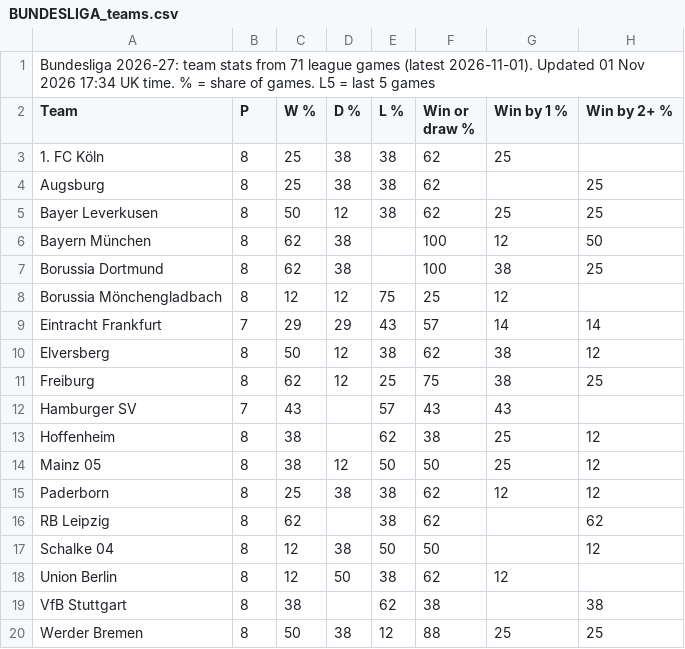
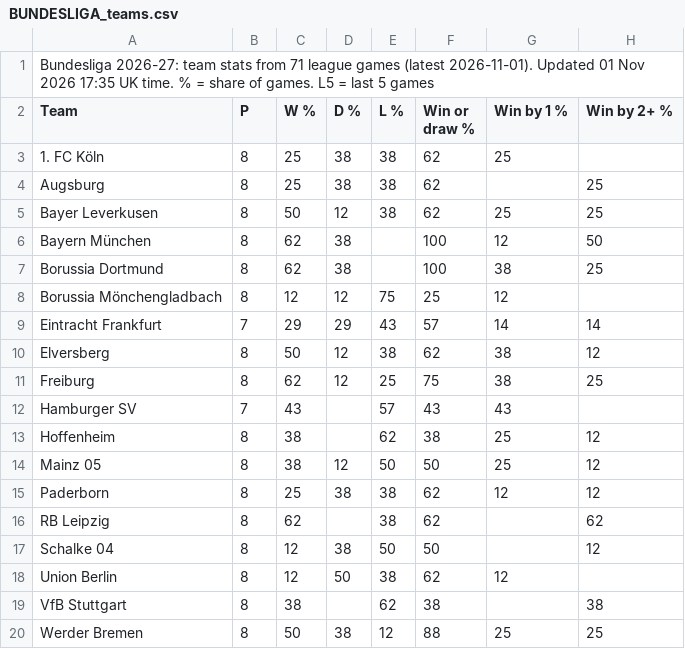
Before and after one commit to 7wilite7/Football-Stats, a CSV file: out/BUNDESLIGA_teams.csv, drawn as a sheet; only a part is shown; the diff names each change by its address in the sheet, - before the commit and + after, or states it on an @@ line.

```diff
--- a/out/BUNDESLIGA_teams.csv
+++ b/out/BUNDESLIGA_teams.csv
-A1 (Team): …Nov 2026 17:34 UK time.…
+A1 (Team): …Nov 2026 17:35 UK time.…
```
Also changed, not shown: out/ALL_PICKS.csv, out/BUNDESLIGA_players.csv, 37 other files.
